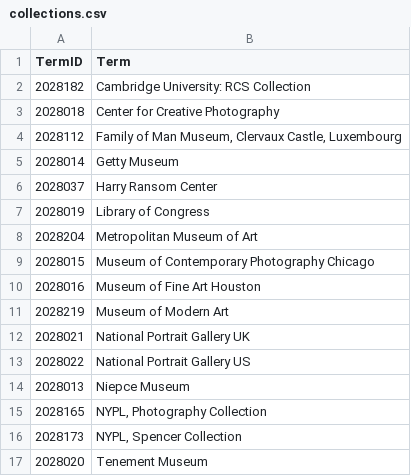
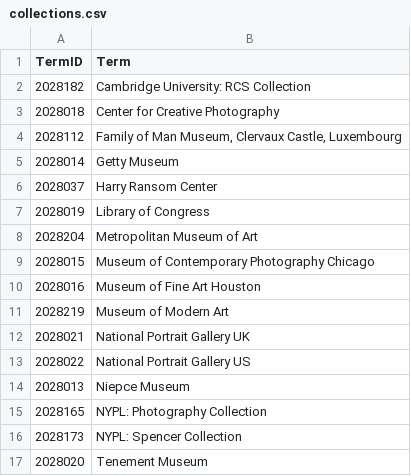
Before and after one commit to NYPL/pic-app, a CSV file: csv/collections.csv, drawn as a sheet.

Commit message:
collections. changed commas to colons in Terms

```diff
--- a/csv/collections.csv
+++ b/csv/collections.csv
@@ -14,4 +14,4 @@
 2028013,Niepce Museum
-2028165,"NYPL, Photography Collection"
-2028173,"NYPL, Spencer Collection"
+2028165,NYPL: Photography Collection
+2028173,NYPL: Spencer Collection
 2028020,Tenement Museum
```
